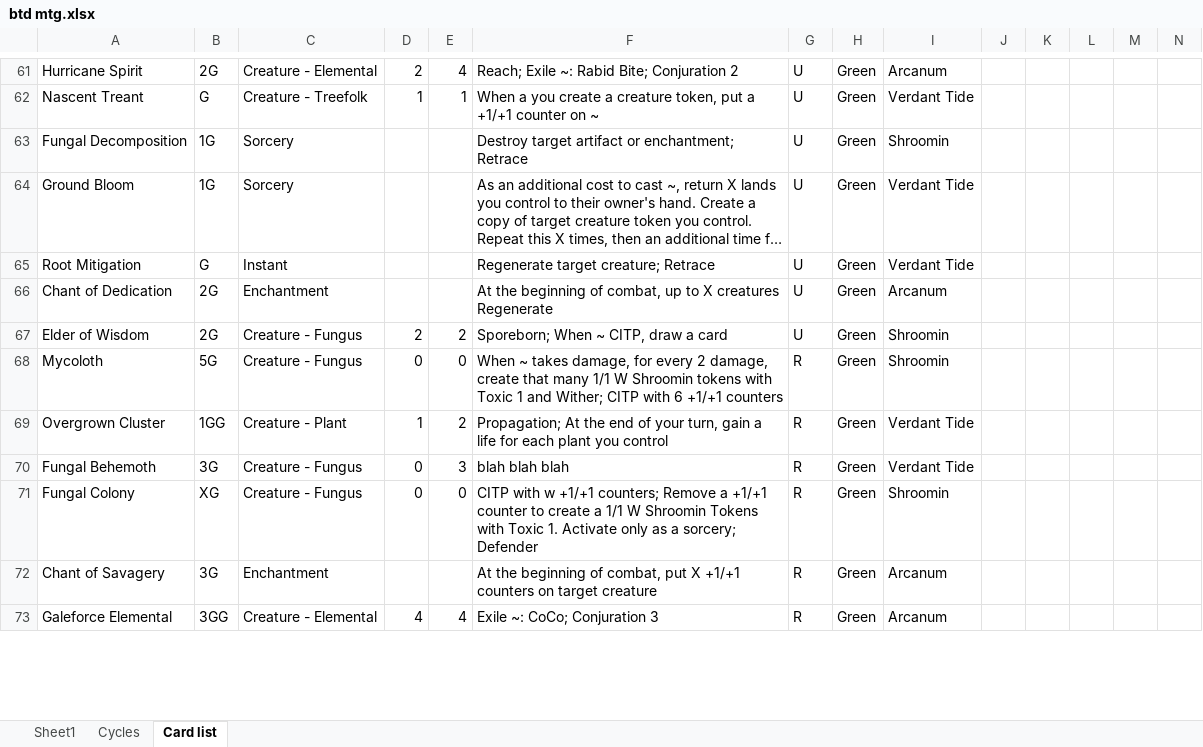
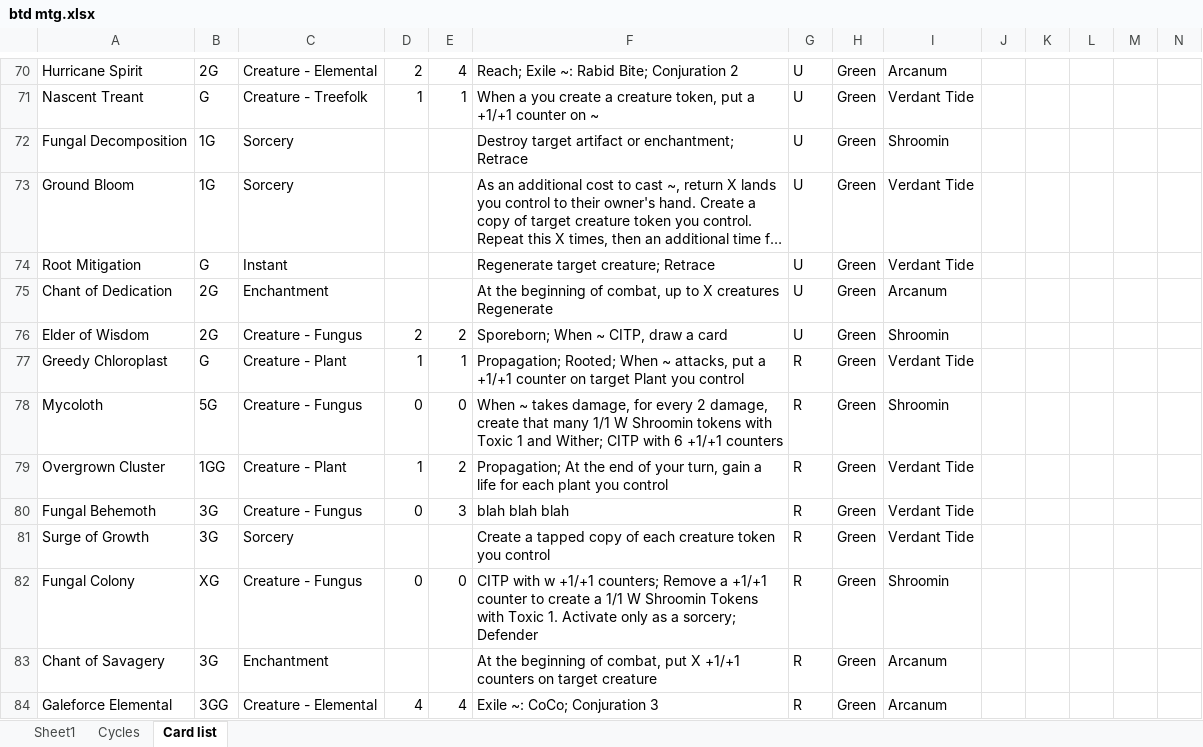
Before and after one commit to NickDMansfield/wargame-tables, an Excel workbook: btd mtg.xlsx, sheet Card list, drawn as a sheet; only a part is shown, gaps mark what is left out; long unchanged cells end in …; values as stored, in another font and other column widths than the file's, no borders; rows hold the shown columns only; the diff covers the shown part only; the diff names each change by its address in the sheet, - before the commit and + after, or states it on an @@ line.

Commit message:
Got set count up to 238

```diff
--- a/btd mtg.xlsx (sheet Card list)
+++ b/btd mtg.xlsx (sheet Card list)
+row 77: Greedy Chloroplast | G | Creature - Plant | 1 | 1 | Propagation; Rooted; When ~ attacks, put a +1/+1 counter on target Plant you control | R | Green | Verdant Tide
+row 81: Surge of Growth | 3G | Sorcery |  |  | Create a tapped copy of each creature token you control | R | Green | Verdant Tide
```
Also changed, not shown: 34 added rows, 1 removed row and 52 edited cells elsewhere in this sheet.
